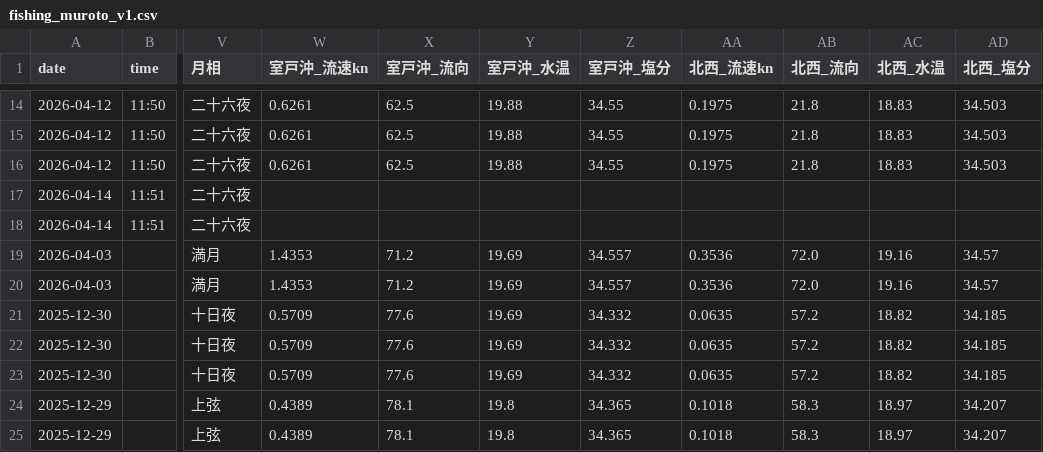
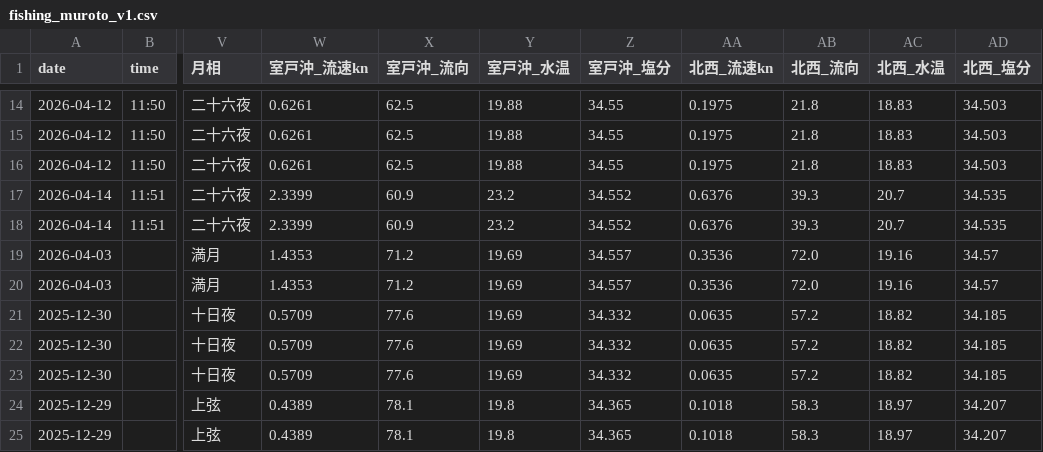
Before and after one commit to supergonti/fishing-system-muroto, a CSV file: areas/muroto/data/derived/all/fishing_muroto_v1.csv, drawn as a sheet; only a part is shown, gaps mark what is left out; the diff names each change by its address in the sheet, - before the commit and + after, or states it on an @@ line.

```diff
--- a/areas/muroto/data/derived/all/fishing_muroto_v1.csv
+++ b/areas/muroto/data/derived/all/fishing_muroto_v1.csv
-W17:W18 (室戸沖_流速kn): (empty)
+W17:W18 (室戸沖_流速kn): 2.3399
-X17:X18 (室戸沖_流向): (empty)
+X17:X18 (室戸沖_流向): 60.9
-Y17:Y18 (室戸沖_水温): (empty)
+Y17:Y18 (室戸沖_水温): 23.2
-Z17:Z18 (室戸沖_塩分): (empty)
+Z17:Z18 (室戸沖_塩分): 34.552
-AA17:AA18 (北西_流速kn): (empty)
+AA17:AA18 (北西_流速kn): 0.6376
-AB17:AB18 (北西_流向): (empty)
+AB17:AB18 (北西_流向): 39.3
-AC17:AC18 (北西_水温): (empty)
+AC17:AC18 (北西_水温): 20.7
-AD17:AD18 (北西_塩分): (empty)
+AD17:AD18 (北西_塩分): 34.535
```
Also changed, not shown: 4 other files.
